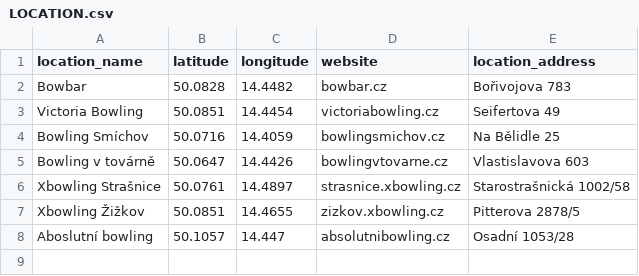
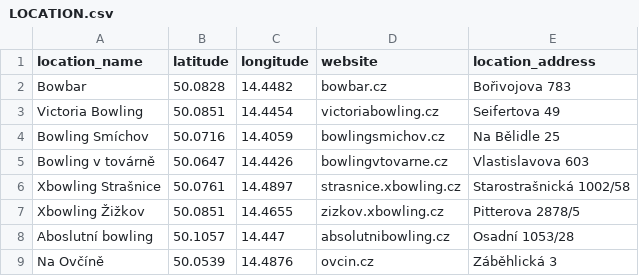
Before and after one commit to P33Rview/Bowling_league_app, a CSV file: datasets/LOCATION.csv, drawn as a sheet; the diff names each change by its address in the sheet, - before the commit and + after, or states it on an @@ line.

Commit message:
Update LOCATION.csv

```diff
--- a/datasets/LOCATION.csv
+++ b/datasets/LOCATION.csv
+row 9: Na Ovčíně | 50.0539 | 14.4876 | ovcin.cz | Záběhlická 3
```
